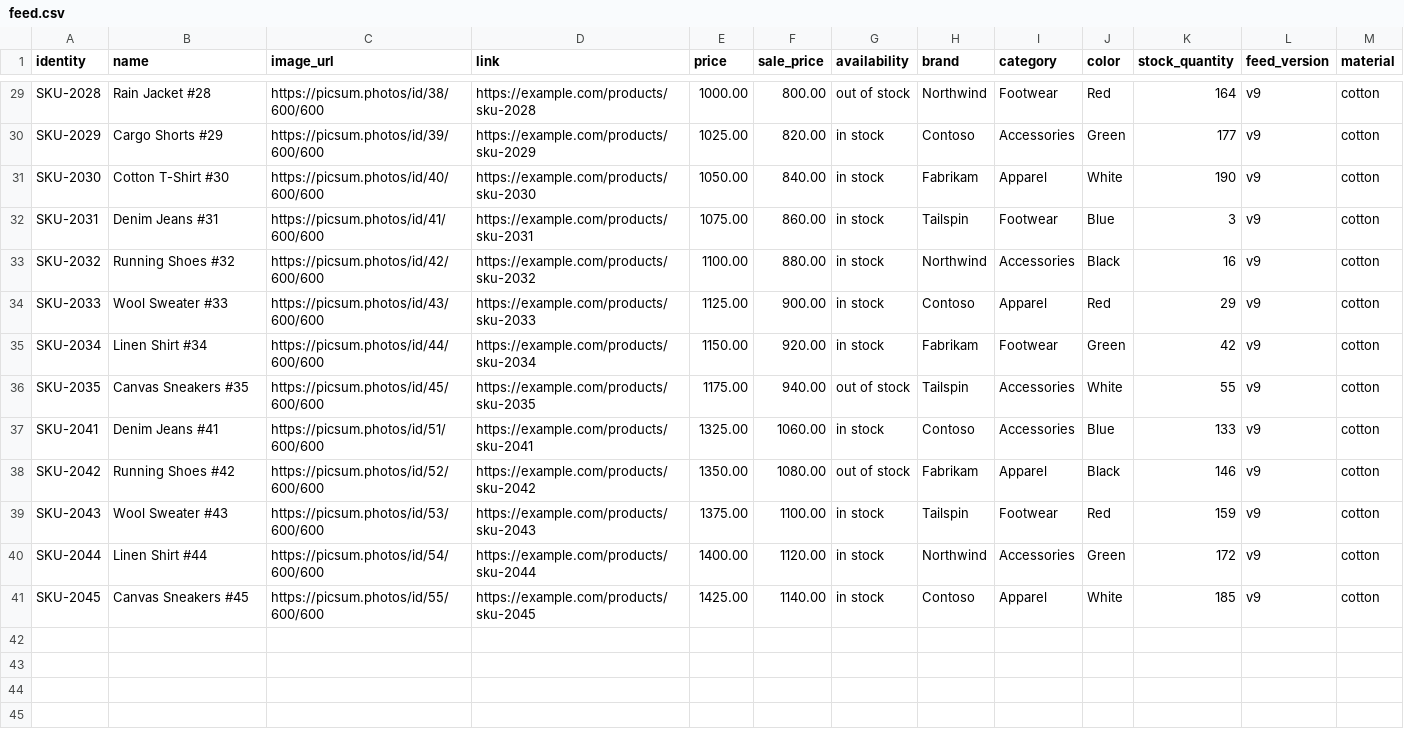
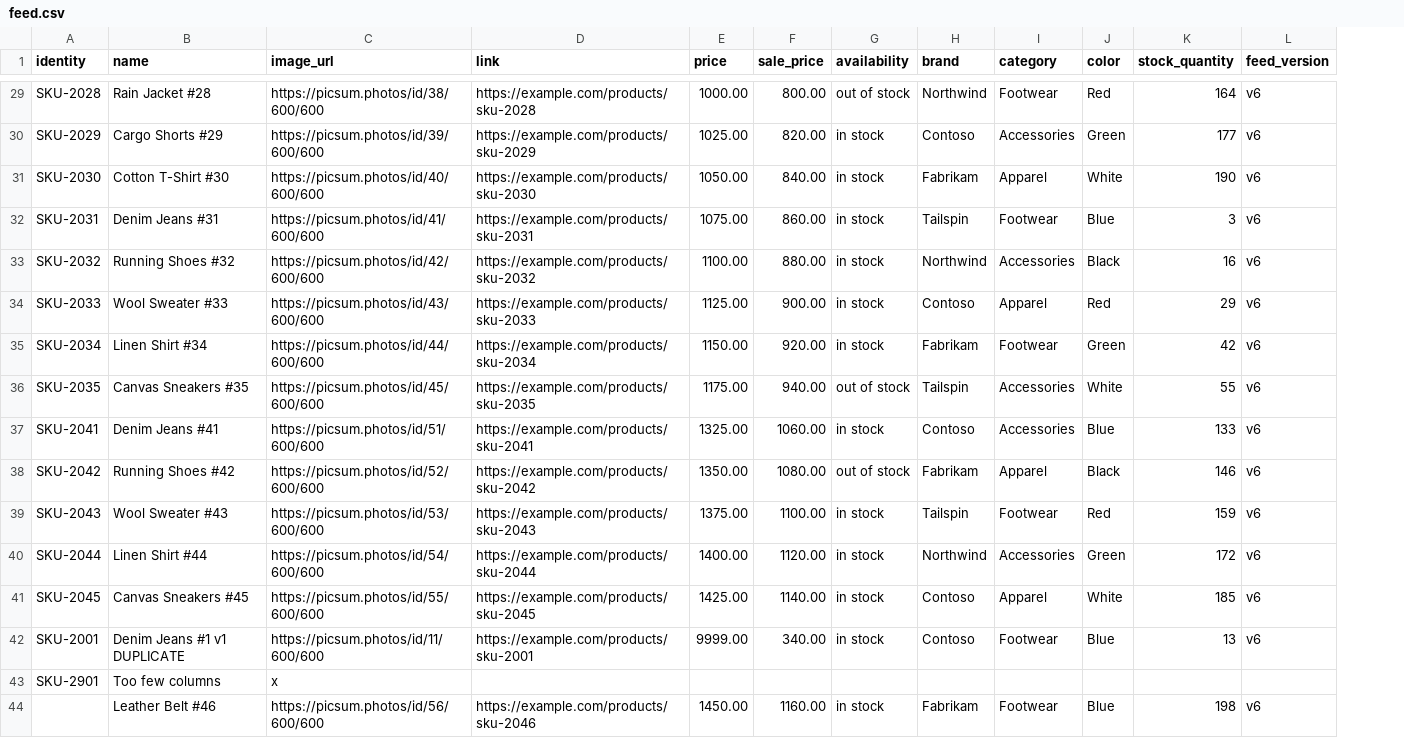
Before and after one commit to CTDevsharma/Webtesting, a CSV file: catalog-sync-test/feed.csv, drawn as a sheet; only a part is shown, gaps mark what is left out; removed rows and columns are numbered as before the commit, all else as after; the diff covers the shown part only; the diff names each change by its address in the sheet, - before the commit and + after, or states it on an @@ line.

```diff
--- a/catalog-sync-test/feed.csv
+++ b/catalog-sync-test/feed.csv
-column M (material), rows 29-41: all cotton
-L29:L41 (feed_version): v9
+L29:L41 (feed_version): v6
+row 42: SKU-2001 | Denim Jeans #1 v1 DUPLICATE | https://picsum.photos/id/11/600/600 | https://example.com/products/sku-2001 | 9999.00 | 340.00 | in stock | Contoso | Footwear | Blue | 13 | v6
+row 43: SKU-2901 | Too few columns | x
+row 44:  | Leather Belt #46 | https://picsum.photos/id/56/600/600 | https://example.com/products/sku-2046 | 1450.00 | 1160.00 | in stock | Fabrikam | Footwear | Blue | 198 | v6
```
Also changed, not shown: 27 edited cells elsewhere in this file, 1 other file.
